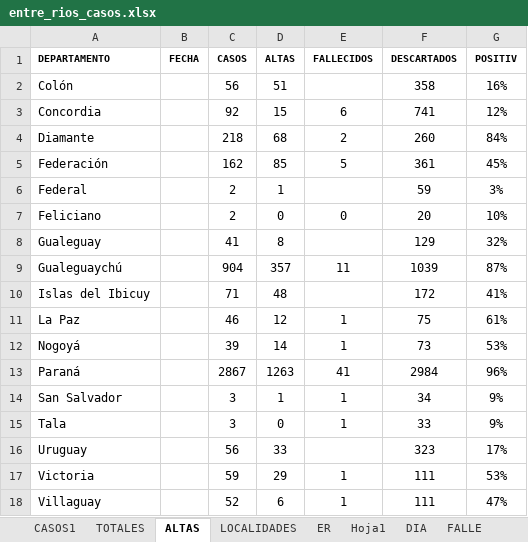
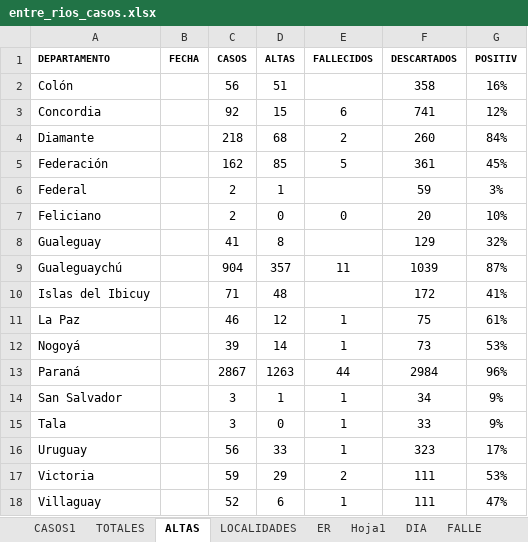
Before and after one commit to GIBD/covid, an Excel workbook: data/entre_rios_casos.xlsx, sheet ALTAS, drawn as a sheet; values as stored, in another font and other column widths than the file's, no borders; the diff names each change by its address in the sheet, - before the commit and + after, or states it on an @@ line.

```diff
--- a/data/entre_rios_casos.xlsx (sheet ALTAS)
+++ b/data/entre_rios_casos.xlsx (sheet ALTAS)
-E13 (FALLECIDOS): 41
+E13 (FALLECIDOS): 44
-E16 (FALLECIDOS): (empty)
+E16 (FALLECIDOS): 1
-E17 (FALLECIDOS): 1
+E17 (FALLECIDOS): 2
```
Also changed, not shown: sheet CASOS1, sheet ER, sheet FALLE, sheet TOTALES, sheet LOCALIDADES, data/argentina.xlsx, 11 other files.
